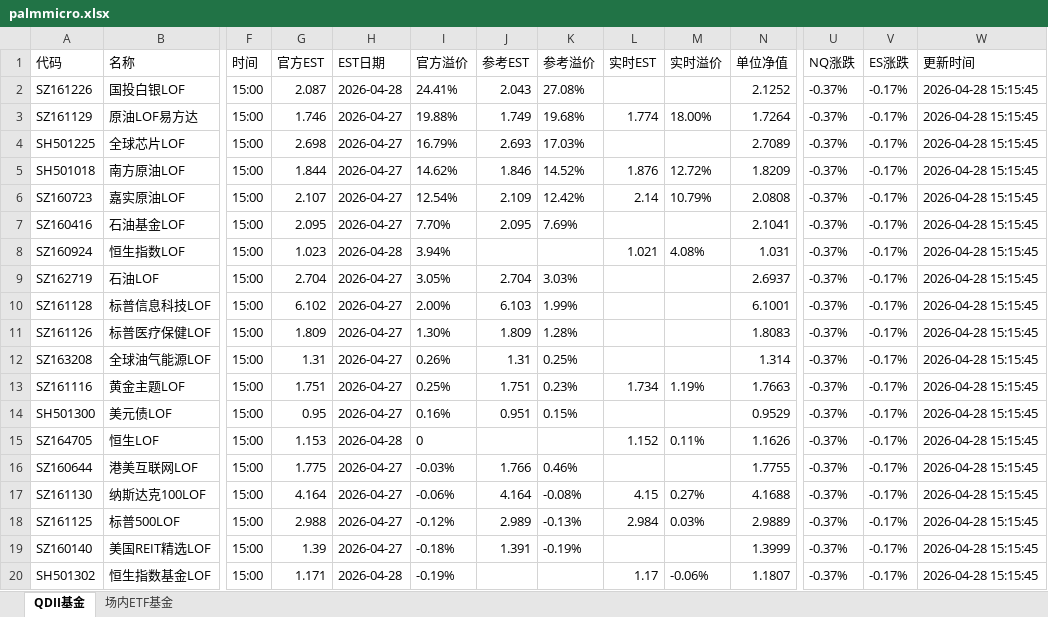
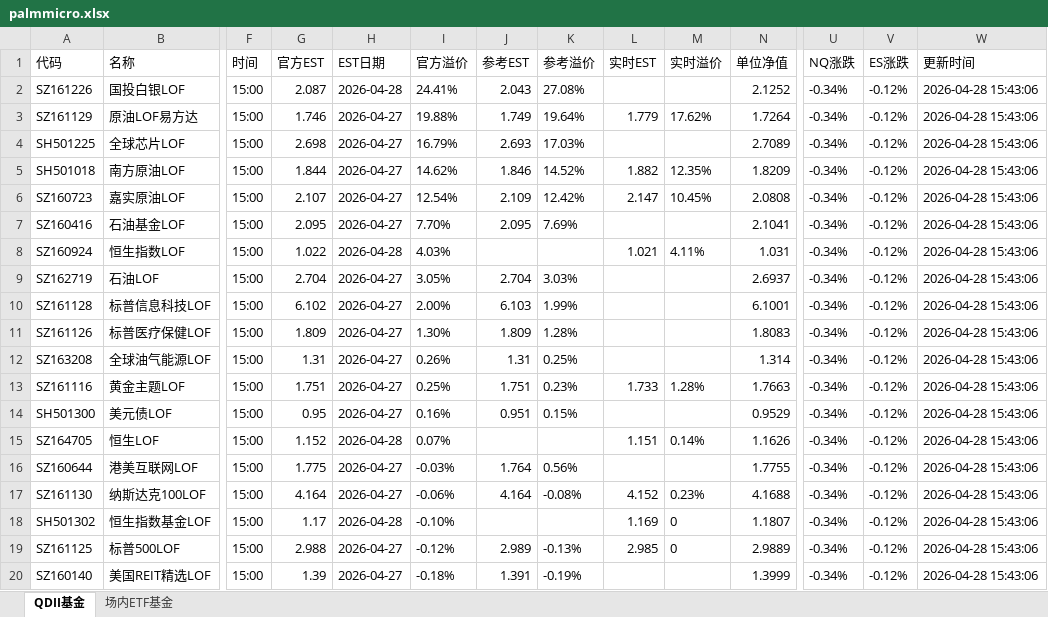
Before and after one commit to codes84/etf-monitor, an Excel workbook: palmmicro.xlsx, sheet QDII基金, drawn as a sheet; only a part is shown, gaps mark what is left out; values as stored, in another font and other column widths than the file's, no borders; removed rows and columns are numbered as before the commit, all else as after; rows hold the shown columns only; the diff covers the shown part only; the diff names each change by its address in the sheet, - before the commit and + after, or states it on an @@ line.

```diff
--- a/palmmicro.xlsx (sheet QDII基金)
+++ b/palmmicro.xlsx (sheet QDII基金)
-U2:U17 (NQ涨跌): -0.37%
+U2:U17 (NQ涨跌): -0.34%
-V2:V17 (ES涨跌): -0.17%
+V2:V17 (ES涨跌): -0.12%
-W2:W17 (更新时间): 2026-04-28 15:15:45
+W2:W17 (更新时间): 2026-04-28 15:43:06
-K3 (参考溢价): 19.68%
+K3 (参考溢价): 19.64%
-L3 (实时EST): 1.774
+L3 (实时EST): 1.779
-M3 (实时溢价): 18.00%
+M3 (实时溢价): 17.62%
-L5 (实时EST): 1.876
+L5 (实时EST): 1.882
-M5 (实时溢价): 12.72%
+M5 (实时溢价): 12.35%
-L6 (实时EST): 2.14
+L6 (实时EST): 2.147
-M6 (实时溢价): 10.79%
+M6 (实时溢价): 10.45%
-G8 (官方EST): 1.023
+G8 (官方EST): 1.022
-I8 (官方溢价): 3.94%
+I8 (官方溢价): 4.03%
-M8 (实时溢价): 4.08%
+M8 (实时溢价): 4.11%
-L13 (实时EST): 1.734
+L13 (实时EST): 1.733
-M13 (实时溢价): 1.19%
+M13 (实时溢价): 1.28%
-G15 (官方EST): 1.153
+G15 (官方EST): 1.152
-I15 (官方溢价): 0
+I15 (官方溢价): 0.07%
-L15 (实时EST): 1.152
+L15 (实时EST): 1.151
-M15 (实时溢价): 0.11%
+M15 (实时溢价): 0.14%
-J16 (参考EST): 1.766
+J16 (参考EST): 1.764
-K16 (参考溢价): 0.46%
+K16 (参考溢价): 0.56%
-L17 (实时EST): 4.15
+L17 (实时EST): 4.152
-M17 (实时溢价): 0.27%
+M17 (实时溢价): 0.23%
+row 18: SH501302 | 恒生指数基金LOF | 15:00 | 1.17 | 2026-04-28 | -0.10% |  |  | 1.169 | 0 | 1.1807 | -0.34% | -0.12% | 2026-04-28 15:43:06
-L19 (实时EST): 2.984
+L19 (实时EST): 2.985
-M19 (实时溢价): 0.03%
+M19 (实时溢价): 0
-U19:U20 (NQ涨跌): -0.37%
+U19:U20 (NQ涨跌): -0.34%
-V19:V20 (ES涨跌): -0.17%
+V19:V20 (ES涨跌): -0.12%
-W19:W20 (更新时间): 2026-04-28 15:15:45
+W19:W20 (更新时间): 2026-04-28 15:43:06
-row 20: SH501302 | 恒生指数基金LOF | 15:00 | 1.171 | 2026-04-28 | -0.19% |  |  | 1.17 | -0.06% | 1.1807 | -0.37% | -0.17% | 2026-04-28 15:15:45
```
Also changed, not shown: 2 added rows, 2 removed rows and 61 edited cells elsewhere in this sheet, sheet 场内ETF基金, 1 other file.
